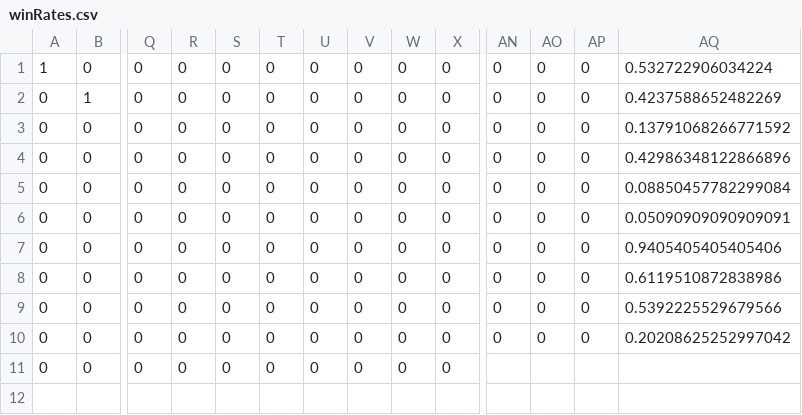
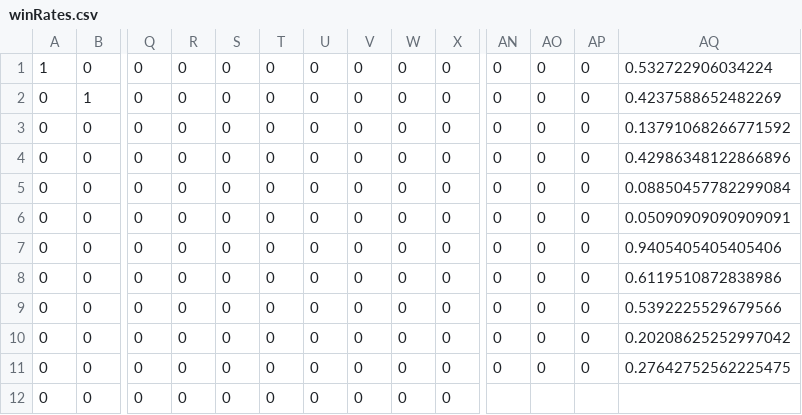
Before and after one commit to Maledetti/test-assignment-Alhoussein7, a CSV file: .csv/winRates.csv, drawn as a sheet; only a part is shown, gaps mark what is left out; rows hold the shown columns only; the diff names each change by its address in the sheet, - before the commit and + after, or states it on an @@ line.

```diff
--- a/.csv/winRates.csv
+++ b/.csv/winRates.csv
-AN11: (empty)
+AN11: 0
-AO11: (empty)
+AO11: 0
-AP11: (empty)
+AP11: 0
-AQ11: (empty)
+AQ11: 0.27642752562225475
+row 12: 0 | 0 | 0 | 0 | 0 | 0 | 0 | 0 | 0 | 0
```
